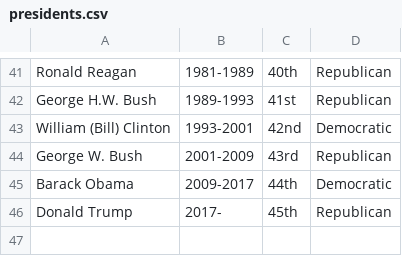
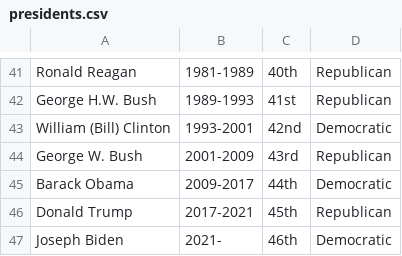
Before and after one commit to awhstin/Dataset-List, a CSV file: presidents.csv, drawn as a sheet; only a part is shown, gaps mark what is left out.

Commit message:
Update presidents.csv

```diff
--- a/presidents.csv
+++ b/presidents.csv
@@ -45,2 +45,3 @@ George W. Bush,2001-2009,43rd,Republican
 Barack Obama,2009-2017,44th,Democratic
-Donald Trump,2017-,45th,Republican
+Donald Trump,2017-2021,45th,Republican
+Joseph Biden,2021-,46th,Democratic
```
